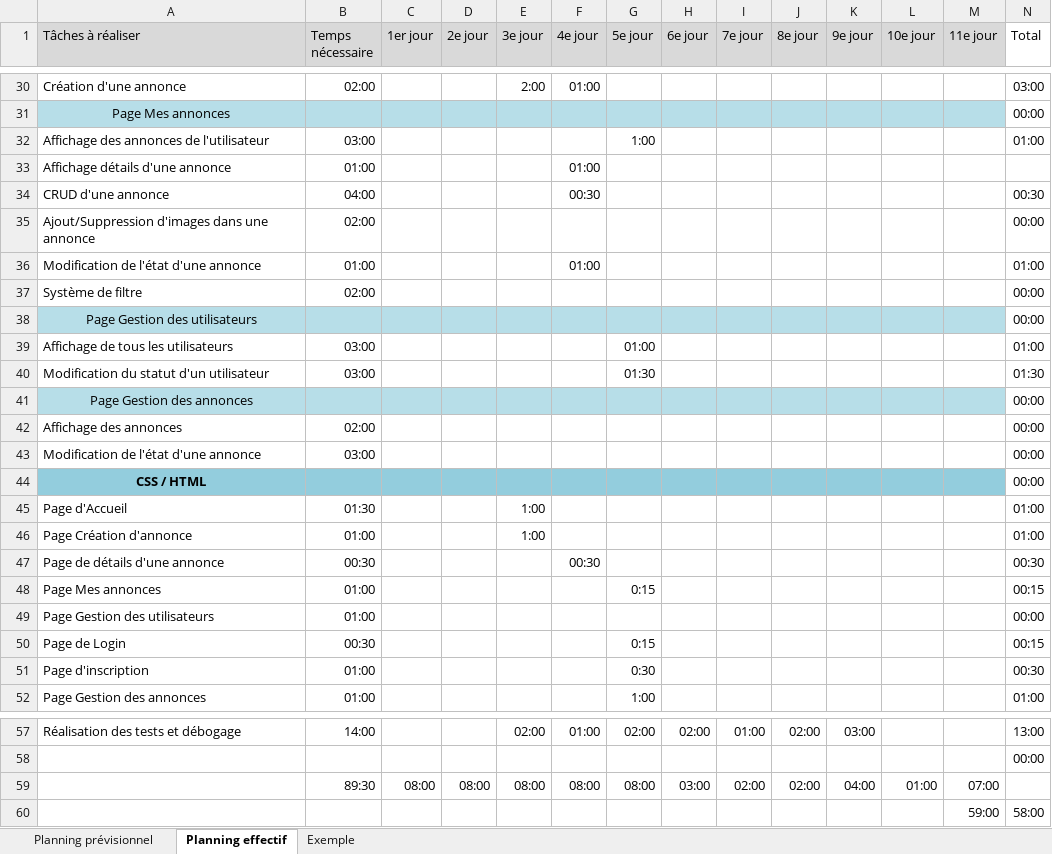
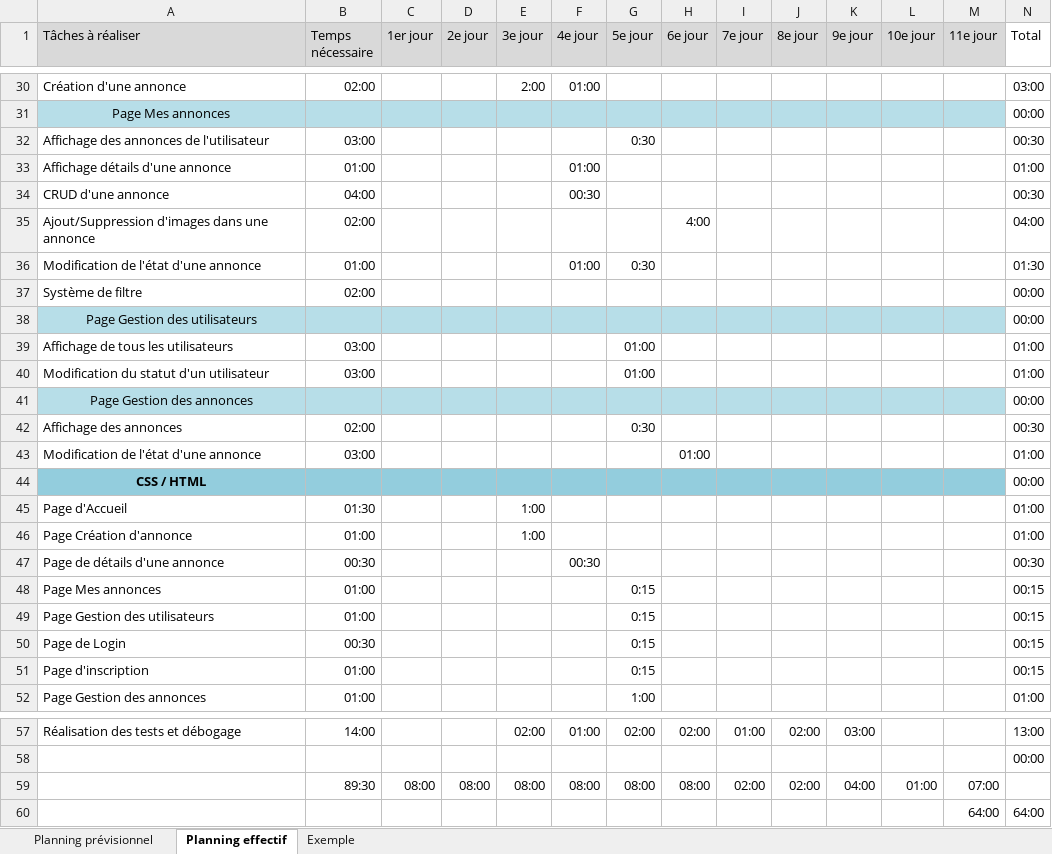
Before and after one commit to ACKERMANNGUE/AG_TPI, an Excel workbook: docs/Analysis/AG_PlanificationProjet.xlsx, sheet Planning effectif, drawn as a sheet; only a part is shown, gaps mark what is left out; values as stored, in another font and other column widths than the file's, no borders; conditional formats not drawn; removed rows and columns are numbered as before the commit, all else as after; the diff names each change by its address in the sheet, - before the commit and + after, or states it on an @@ line.

```diff
--- a/docs/Analysis/AG_PlanificationProjet.xlsx (sheet Planning effectif)
+++ b/docs/Analysis/AG_PlanificationProjet.xlsx (sheet Planning effectif)
-G32 (5e jour): 1:00
+G32 (5e jour): 0:30
-N32 (Total): 01:00
+N32 (Total): 00:30
-N33 (Total): (empty)
+N33 (Total): 01:00
-H35 (6e jour): (empty)
+H35 (6e jour): 4:00
-N35 (Total): 00:00
+N35 (Total): 04:00
-G36 (5e jour): (empty)
+G36 (5e jour): 0:30
-N36 (Total): 01:00
+N36 (Total): 01:30
-G40 (5e jour): 01:30
+G40 (5e jour): 01:00
-N40 (Total): 01:30
+N40 (Total): 01:00
-G42 (5e jour): (empty)
+G42 (5e jour): 0:30
-N42 (Total): 00:00
+N42 (Total): 00:30
-H43 (6e jour): (empty)
+H43 (6e jour): 01:00
-N43 (Total): 00:00
+N43 (Total): 01:00
-G49 (5e jour): (empty)
+G49 (5e jour): 0:15
-N49 (Total): 00:00
+N49 (Total): 00:15
-G51 (5e jour): 0:30
+G51 (5e jour): 0:15
-N51 (Total): 00:30
+N51 (Total): 00:15
-H59 (6e jour): 03:00
+H59 (6e jour): 08:00
-row 60:  |  |  |  |  |  |  |  |  |  |  |  | 59:00 | 58:00
+row 60:  |  |  |  |  |  |  |  |  |  |  |  | 64:00 | 64:00
```
Also changed, not shown: 16 other files.
